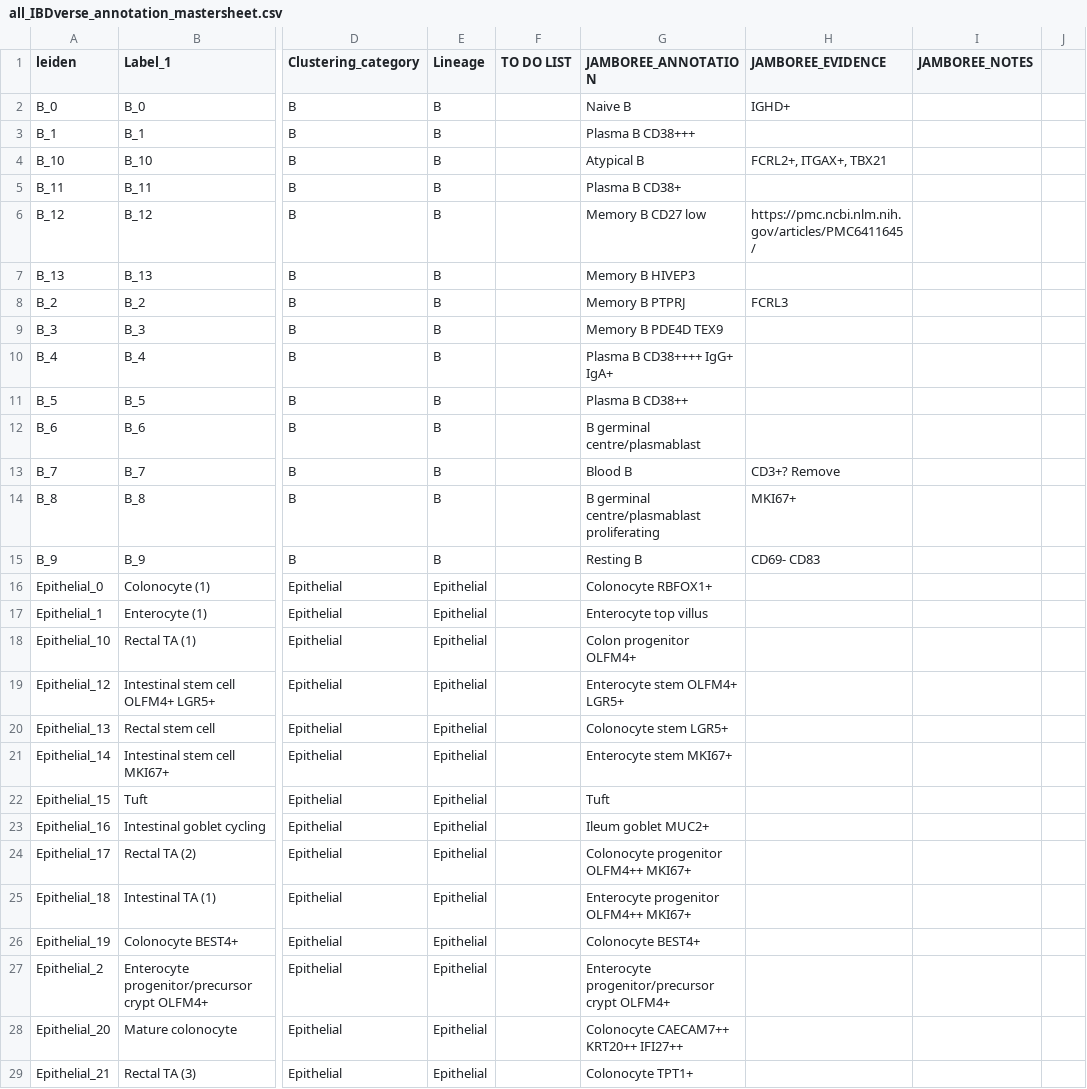
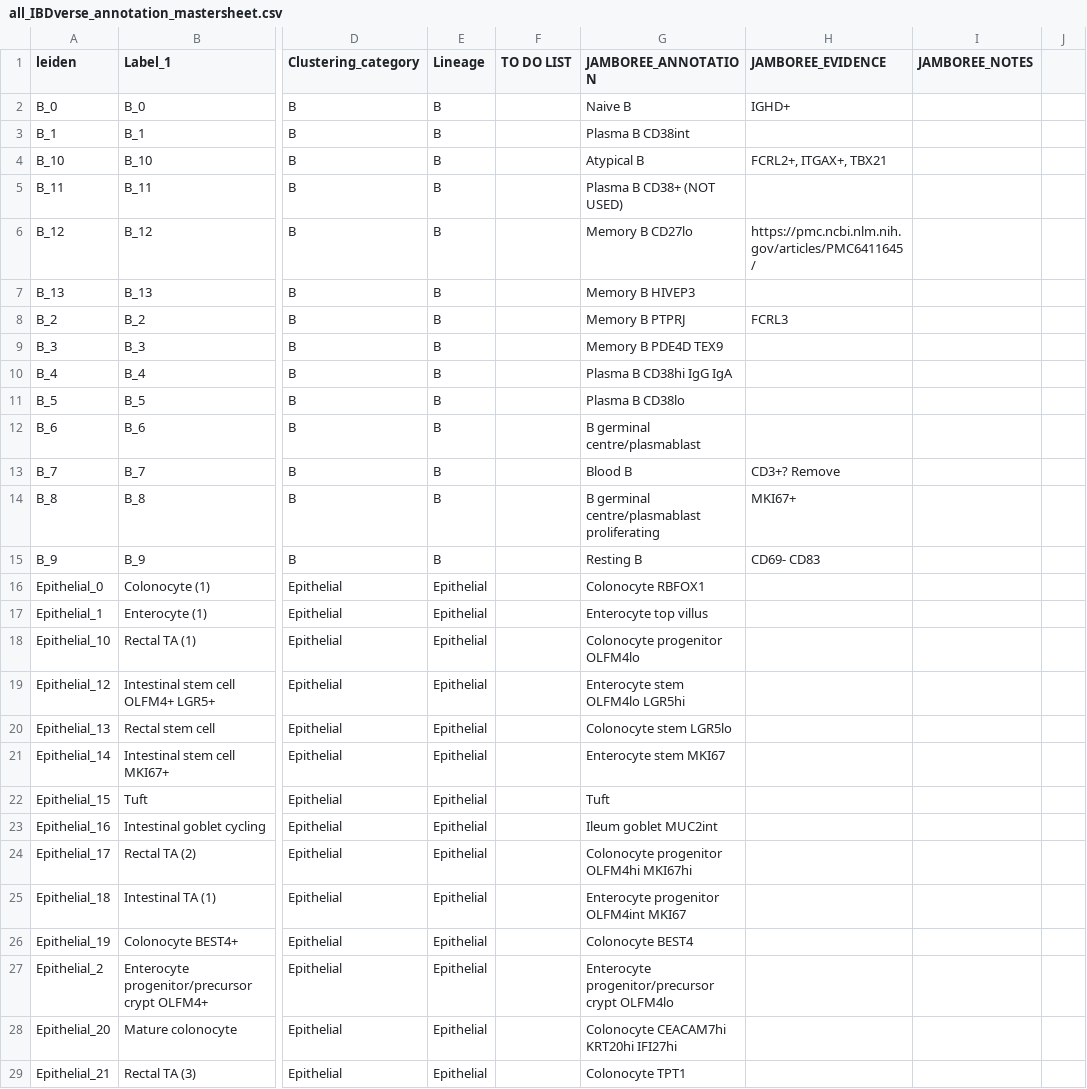
Before and after one commit to andersonlab/IBDVerse-sc-eQTL-code, a CSV file: data/all_IBDverse_annotation_mastersheet.csv, drawn as a sheet; only a part is shown, gaps mark what is left out; the diff covers the shown part only; the diff names each change by its address in the sheet, - before the commit and + after, or states it on an @@ line.

Commit message:
Update all_IBDverse_annotation_mastersheet.csv
Update all_IBDverse_annotation_mastersheet.csv: No '+' and general tidying up/unifying names

Co-authored-by: Tobi Alegbe <alegbe@ebi.ac.uk>

```diff
--- a/data/all_IBDverse_annotation_mastersheet.csv
+++ b/data/all_IBDverse_annotation_mastersheet.csv
-G3 (JAMBOREE_ANNOTATION): Plasma B CD38+++
+G3 (JAMBOREE_ANNOTATION): Plasma B CD38int
-G5 (JAMBOREE_ANNOTATION): Plasma B CD38+
+G5 (JAMBOREE_ANNOTATION): Plasma B CD38+ (NOT USED)
-G6 (JAMBOREE_ANNOTATION): Memory B CD27 low
+G6 (JAMBOREE_ANNOTATION): Memory B CD27lo
-G10 (JAMBOREE_ANNOTATION): Plasma B CD38++++ IgG+ IgA+
+G10 (JAMBOREE_ANNOTATION): Plasma B CD38hi IgG IgA
-G11 (JAMBOREE_ANNOTATION): Plasma B CD38++
+G11 (JAMBOREE_ANNOTATION): Plasma B CD38lo
-G16 (JAMBOREE_ANNOTATION): Colonocyte RBFOX1+
+G16 (JAMBOREE_ANNOTATION): Colonocyte RBFOX1
-G18 (JAMBOREE_ANNOTATION): Colon progenitor OLFM4+
+G18 (JAMBOREE_ANNOTATION): Colonocyte progenitor OLFM4lo
-G19 (JAMBOREE_ANNOTATION): Enterocyte stem OLFM4+ LGR5+
+G19 (JAMBOREE_ANNOTATION): Enterocyte stem OLFM4lo LGR5hi
-G20 (JAMBOREE_ANNOTATION): Colonocyte stem LGR5+
+G20 (JAMBOREE_ANNOTATION): Colonocyte stem LGR5lo
-G21 (JAMBOREE_ANNOTATION): Enterocyte stem MKI67+
+G21 (JAMBOREE_ANNOTATION): Enterocyte stem MKI67
-G23 (JAMBOREE_ANNOTATION): Ileum goblet MUC2+
+G23 (JAMBOREE_ANNOTATION): Ileum goblet MUC2int
-G24 (JAMBOREE_ANNOTATION): Colonocyte progenitor OLFM4++ MKI67+
+G24 (JAMBOREE_ANNOTATION): Colonocyte progenitor OLFM4hi MKI67hi
-G25 (JAMBOREE_ANNOTATION): Enterocyte progenitor OLFM4++ MKI67+
+G25 (JAMBOREE_ANNOTATION): Enterocyte progenitor OLFM4int MKI67
-G26 (JAMBOREE_ANNOTATION): Colonocyte BEST4+
+G26 (JAMBOREE_ANNOTATION): Colonocyte BEST4
-G27 (JAMBOREE_ANNOTATION): Enterocyte progenitor/precursor crypt OLFM4+
+G27 (JAMBOREE_ANNOTATION): Enterocyte progenitor/precursor crypt OLFM4lo
-G28 (JAMBOREE_ANNOTATION): Colonocyte CAECAM7++ KRT20++ IFI27++
+G28 (JAMBOREE_ANNOTATION): Colonocyte CEACAM7hi KRT20hi IFI27hi
-G29 (JAMBOREE_ANNOTATION): Colonocyte TPT1+
+G29 (JAMBOREE_ANNOTATION): Colonocyte TPT1
```
Also changed, not shown: 43 edited cells elsewhere in this file.
